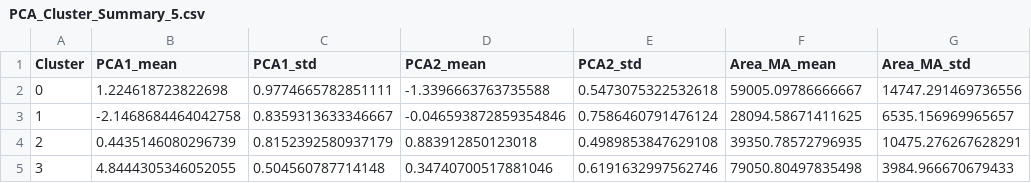
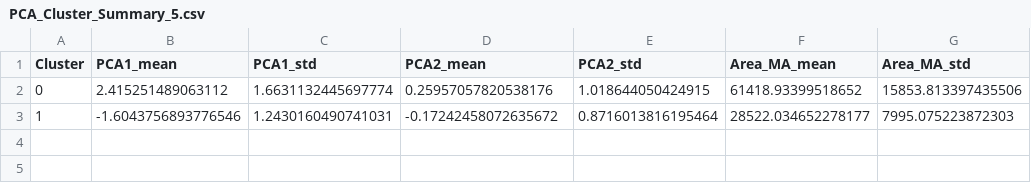
Before and after one commit to mina-mahbub/EmbedTrack_Mina, a CSV file: Track_New_Result_Shape/PCA_Median_PLOT/PCA_Cluster_Summary_5.csv, drawn as a sheet.

```diff
--- a/Track_New_Result_Shape/PCA_Median_PLOT/PCA_Cluster_Summary_5.csv
+++ b/Track_New_Result_Shape/PCA_Median_PLOT/PCA_Cluster_Summary_5.csv
@@ -1,5 +1,3 @@
 Cluster,PCA1_mean,PCA1_std,PCA2_mean,PCA2_std,Area_MA_mean,Area_MA_std
-0,1.224618723822698,0.9774665782851111,-1.3396663763735588,0.5473075322532618,59005.09786666667,14747.291469736556
-1,-2.1468684464042758,0.8359313633346667,-0.046593872859354846,0.7586460791476124,28094.58671411625,6535.156969965657
-2,0.4435146080296739,0.8152392580937179,0.883912850123018,0.4989853847629108,39350.78572796935,10475.276267628291
-3,4.8444305346052055,0.504560787714148,0.34740700517881046,0.6191632997562746,79050.80497835498,3984.966670679433
+0,2.415251489063112,1.6631132445697774,0.25957057820538176,1.018644050424915,61418.93399518652,15853.813397435506
+1,-1.6043756893776546,1.2430160490741031,-0.17242458072635672,0.8716013816195464,28522.034652278177,7995.075223872303
```
Also changed, not shown: Track_EMBD_Result_Shape/PCA_PHATE_Median_PLOTS_CR/PHATE/PHATE_Embedding_Clustered_5.csv, Track_EMBD_Result_Shape/PHATE_Median_PLOT/PHATE_Embedding_Clustered_5.csv, 10 other files.
